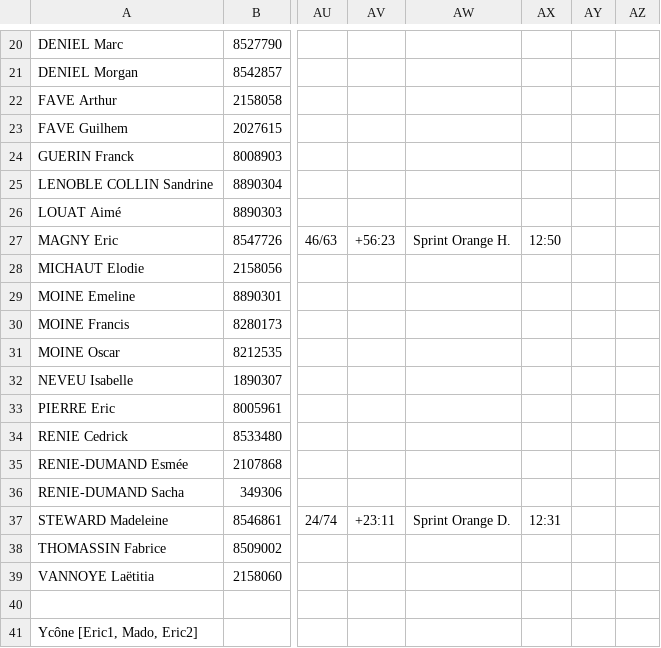
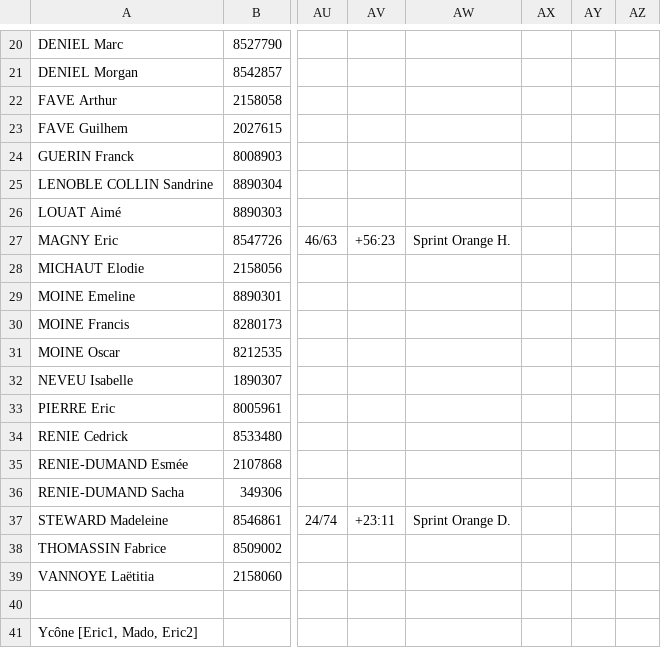
Before and after one commit to erikpier2/ycone_result_09, a CSV file: donnees.csv, drawn as a sheet; only a part is shown, gaps mark what is left out; the diff names each change by its address in the sheet, - before the commit and + after, or states it on an @@ line.

Commit message:
Update donnees.csv with new data

```diff
--- a/donnees.csv
+++ b/donnees.csv
-AX27: 12:50
+AX27: (empty)
-AX37: 12:31
+AX37: (empty)
```
